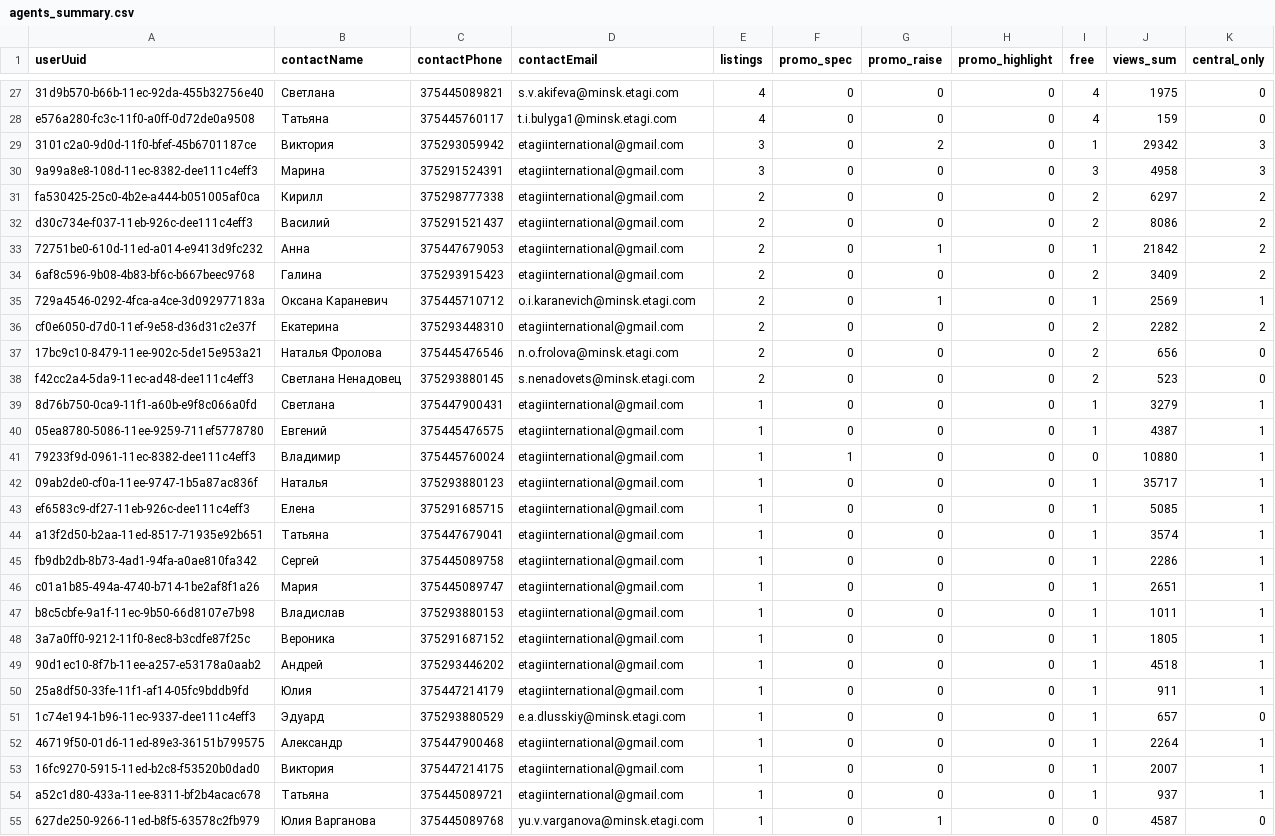
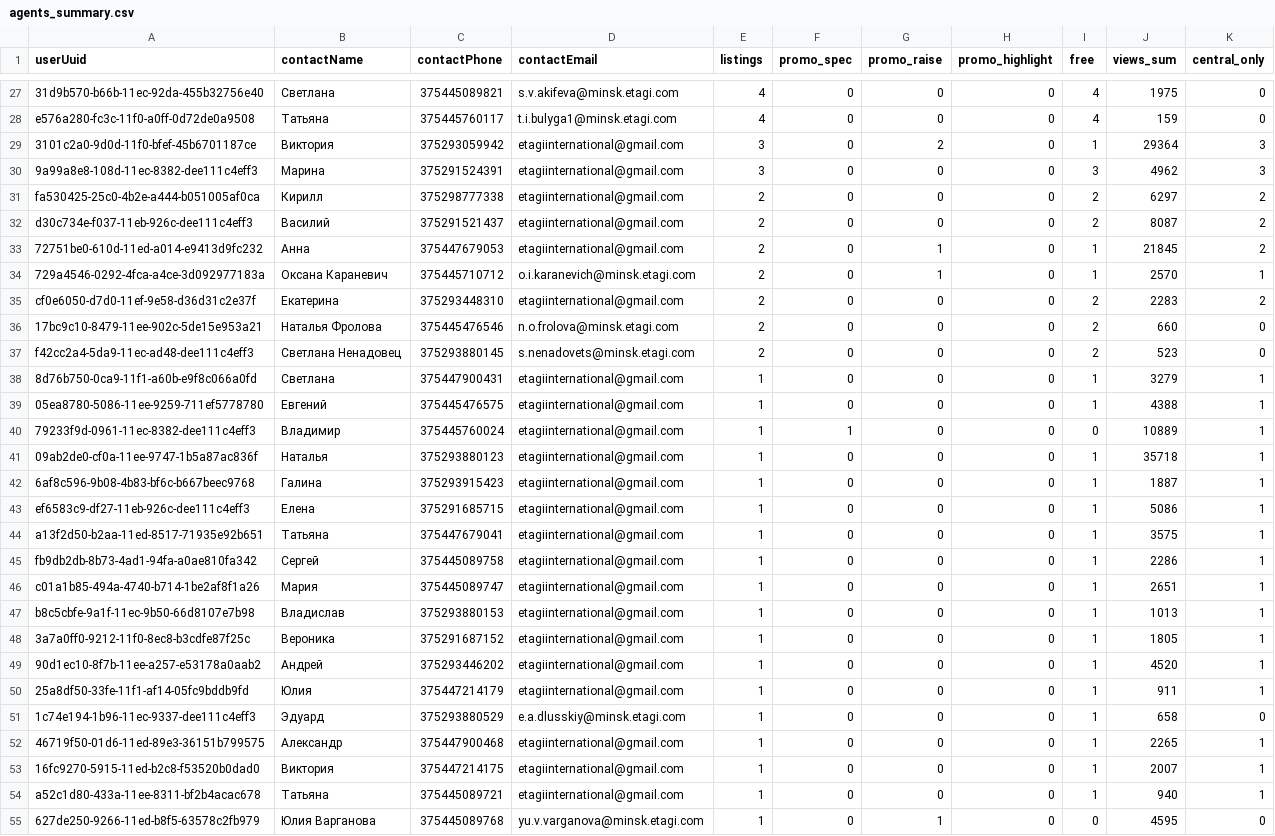
Before and after one commit to antonina-katlinskaya/realt-collector, a CSV file: data/analytics/agents_summary.csv, drawn as a sheet; only a part is shown, gaps mark what is left out; removed rows and columns are numbered as before the commit, all else as after; the diff covers the shown part only; the diff names each change by its address in the sheet, - before the commit and + after, or states it on an @@ line.

```diff
--- a/data/analytics/agents_summary.csv
+++ b/data/analytics/agents_summary.csv
-J29 (views_sum): 29342
+J29 (views_sum): 29364
-J30 (views_sum): 4958
+J30 (views_sum): 4962
-J32 (views_sum): 8086
+J32 (views_sum): 8087
-J33 (views_sum): 21842
+J33 (views_sum): 21845
-row 34: 6af8c596-9b08-4b83-bf6c-b667beec9768 | Галина | 375293915423 | etagiinternational@gmail.com | 2 | 0 | 0 | 0 | 2 | 3409 | 2
-J34 (views_sum): 2569
+J34 (views_sum): 2570
-J35 (views_sum): 2282
+J35 (views_sum): 2283
-J36 (views_sum): 656
+J36 (views_sum): 660
-J39 (views_sum): 4387
+J39 (views_sum): 4388
-J40 (views_sum): 10880
+J40 (views_sum): 10889
-J41 (views_sum): 35717
+J41 (views_sum): 35718
+row 42: 6af8c596-9b08-4b83-bf6c-b667beec9768 | Галина | 375293915423 | etagiinternational@gmail.com | 1 | 0 | 0 | 0 | 1 | 1887 | 1
-J43 (views_sum): 5085
+J43 (views_sum): 5086
-J44 (views_sum): 3574
+J44 (views_sum): 3575
-J47 (views_sum): 1011
+J47 (views_sum): 1013
-J49 (views_sum): 4518
+J49 (views_sum): 4520
-J51 (views_sum): 657
+J51 (views_sum): 658
-J52 (views_sum): 2264
+J52 (views_sum): 2265
-J54 (views_sum): 937
+J54 (views_sum): 940
-J55 (views_sum): 4587
+J55 (views_sum): 4595
```
Also changed, not shown: 32 edited cells elsewhere in this file, data/analytics/appeared.csv, data/analytics/changes_last_period.csv, 16 other files.
